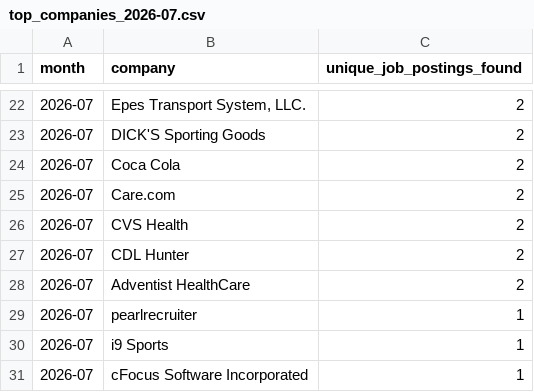
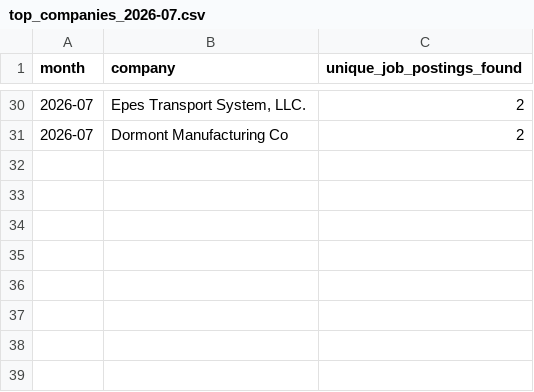
Before and after one commit to themeganerddddddd/MoCo-Hiring-Monitor, a CSV file: outputs/top_companies_2026-07.csv, drawn as a sheet; only a part is shown, gaps mark what is left out; the diff covers the shown part only.

```diff
--- a/outputs/top_companies_2026-07.csv
+++ b/outputs/top_companies_2026-07.csv
@@ -22,10 +30,2 @@ month,company,unique_job_postings_found
 2026-07,"Epes Transport System, LLC.",2
-2026-07,DICK'S Sporting Goods,2
-2026-07,Coca Cola,2
-2026-07,Care.com,2
-2026-07,CVS Health,2
-2026-07,CDL Hunter,2
-2026-07,Adventist HealthCare,2
-2026-07,pearlrecruiter,1
-2026-07,i9 Sports,1
-2026-07,cFocus Software Incorporated,1
+2026-07,Dormont Manufacturing Co,2
```
Also changed, not shown: 11 added rows, 3 removed rows and 4 edited cells elsewhere in this file, 11 other files.
